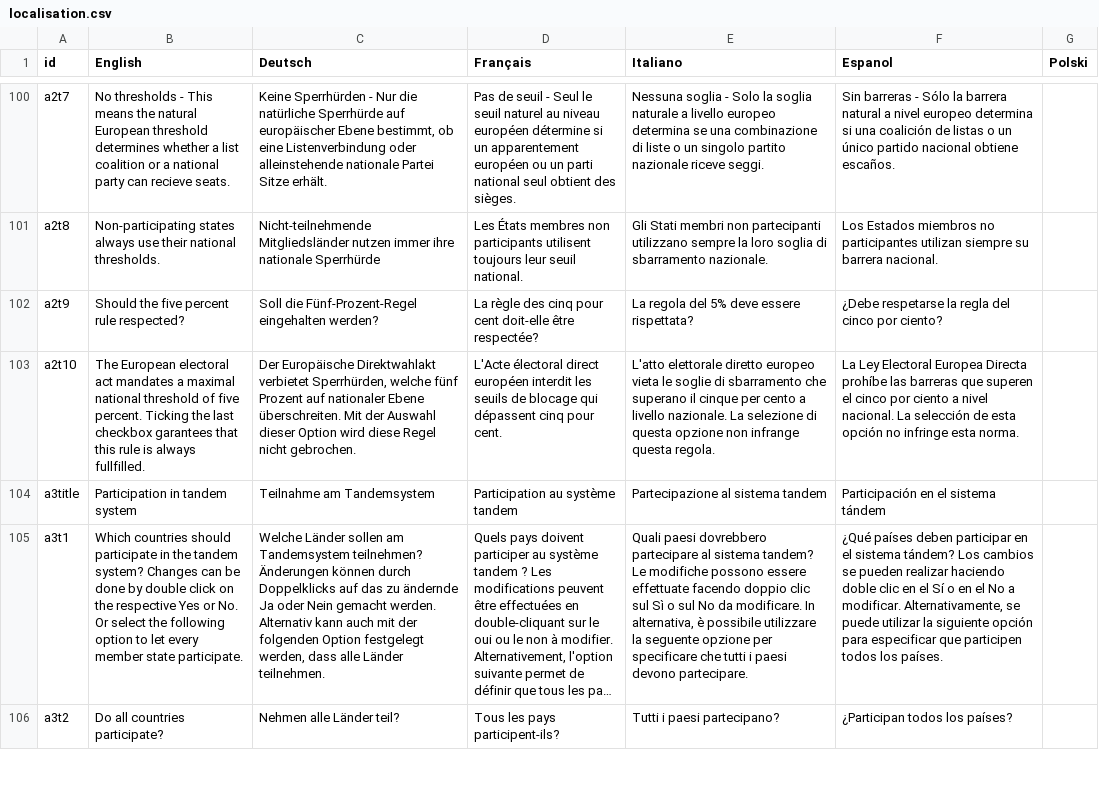
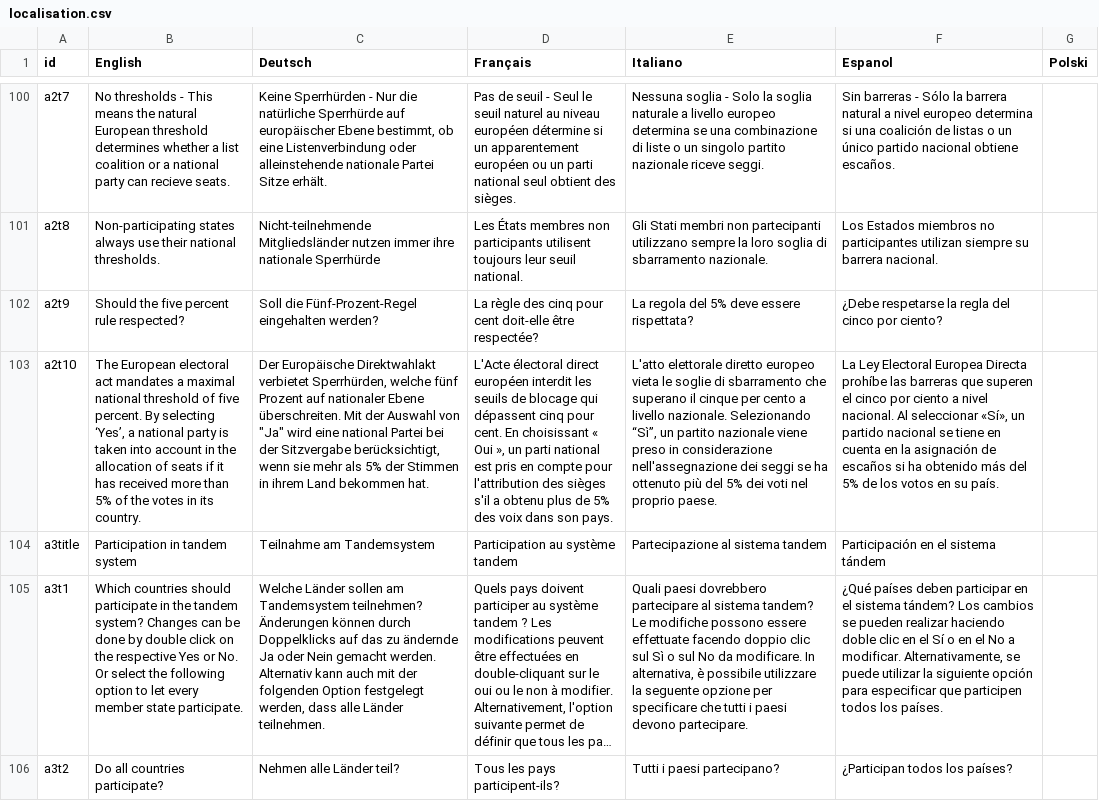
Before and after one commit to cle-human/PartialTandem, a CSV file: PartialTandem/localisation.csv, drawn as a sheet; only a part is shown, gaps mark what is left out; long unchanged cells end in …; the diff names each change by its address in the sheet, - before the commit and + after, or states it on an @@ line.

```diff
--- a/PartialTandem/localisation.csv
+++ b/PartialTandem/localisation.csv
-B103 (English): …five percent. Ticking the last checkbox garantees that this rule is always fullfilled.
+B103 (English): …five percent. By selecting ‘Yes’, a national party is taken into account in the allocation of seats if it has received more than 5% of the votes in its country.
-C103 (Deutsch): …der Auswahl dieser Option wird diese Regel nicht gebrochen.
+C103 (Deutsch): …der Auswahl von "Ja" wird eine national Partei bei der Sitzvergabe berücksichtigt, wenn sie mehr als 5% der Stimmen in ihrem Land bekommen hat.
-D103 (Français): …pour cent.
+D103 (Français): …pour cent. En choisissant « Oui », un parti national est pris en compte pour l'attribution des sièges s'il a obtenu plus de 5% des voix dans son pays.
-E103 (Italiano): …livello nazionale. La selezione di questa opzione non infrange questa regola.
+E103 (Italiano): …livello nazionale. Selezionando “Sì”, un partito nazionale viene preso in considerazione nell'assegnazione dei seggi se ha ottenuto più del 5% dei voti nel proprio paese.
-F103 (Espanol): …nivel nacional. La selección de esta opción no infringe esta norma.
+F103 (Espanol): …nivel nacional. Al seleccionar «Sí», un partido nacional se tiene en cuenta en la asignación de escaños si ha obtenido más del 5% de los votos en su país.
```
Also changed, not shown: 2 other files.
